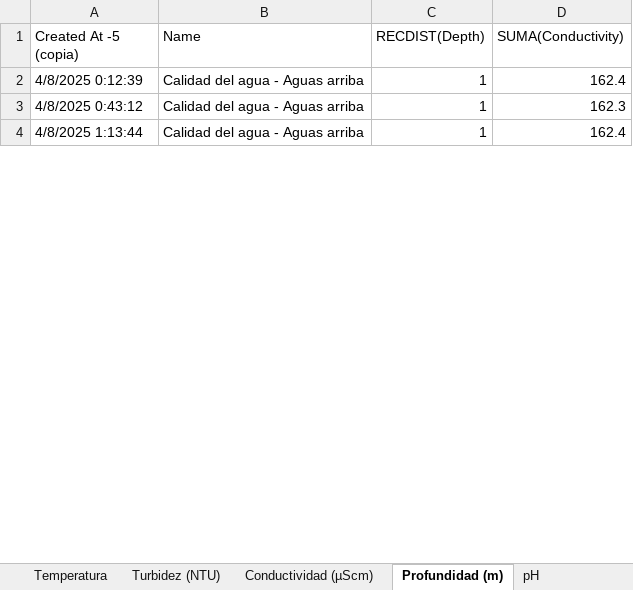
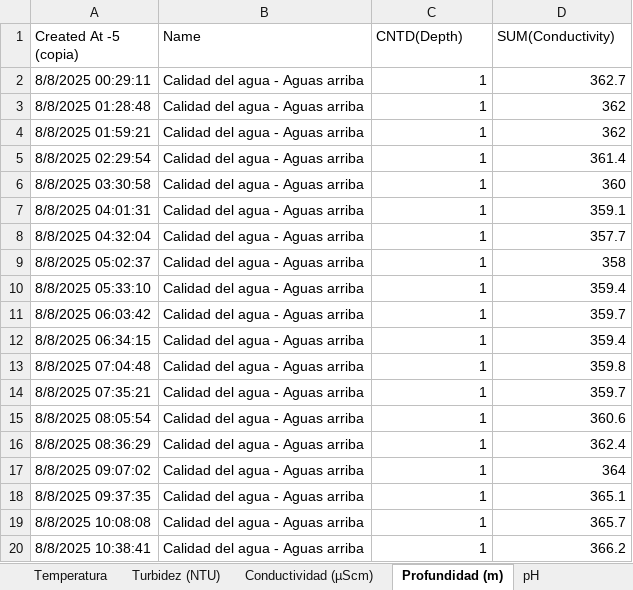
Before and after one commit to developergexo1/generarinformemompox, an Excel workbook: data_calidad_del_agua.xlsx, sheet Profundidad (m), drawn as a sheet; only a part is shown; values as stored, in another font and other column widths than the file's, no borders; addresses are those after the commit; the diff covers the shown part only; the diff names each change by its address in the sheet, - before the commit and + after, or states it on an @@ line.

Commit message:
sirve para crear la neuva estructurade datos para calidad de agua

```diff
--- a/data_calidad_del_agua.xlsx (sheet Profundidad (m))
+++ b/data_calidad_del_agua.xlsx (sheet Profundidad (m))
-C1: RECDIST(Depth)
+C1: CNTD(Depth)
-D1: SUMA(Conductivity)
+D1: SUM(Conductivity)
-A2 (Created At -5 (copia)): 4/8/2025 0:12:39
+A2 (Created At -5 (copia)): 8/8/2025 00:29:11
-D2 (SUM(Conductivity)): 162.4
+D2 (SUM(Conductivity)): 362.7
+row 3: 8/8/2025 01:28:48 | Calidad del agua - Aguas arriba | 1 | 362
+row 4: 8/8/2025 01:59:21 | Calidad del agua - Aguas arriba | 1 | 362
+row 5: 8/8/2025 02:29:54 | Calidad del agua - Aguas arriba | 1 | 361.4
+row 6: 8/8/2025 03:30:58 | Calidad del agua - Aguas arriba | 1 | 360
+row 7: 8/8/2025 04:01:31 | Calidad del agua - Aguas arriba | 1 | 359.1
-A8 (Created At -5 (copia)): 4/8/2025 0:43:12
+A8 (Created At -5 (copia)): 8/8/2025 04:32:04
-D8 (SUM(Conductivity)): 162.3
+D8 (SUM(Conductivity)): 357.7
+row 9: 8/8/2025 05:02:37 | Calidad del agua - Aguas arriba | 1 | 358
+row 10: 8/8/2025 05:33:10 | Calidad del agua - Aguas arriba | 1 | 359.4
+row 11: 8/8/2025 06:03:42 | Calidad del agua - Aguas arriba | 1 | 359.7
+row 12: 8/8/2025 06:34:15 | Calidad del agua - Aguas arriba | 1 | 359.4
+row 13: 8/8/2025 07:04:48 | Calidad del agua - Aguas arriba | 1 | 359.8
+row 14: 8/8/2025 07:35:21 | Calidad del agua - Aguas arriba | 1 | 359.7
+row 15: 8/8/2025 08:05:54 | Calidad del agua - Aguas arriba | 1 | 360.6
+row 16: 8/8/2025 08:36:29 | Calidad del agua - Aguas arriba | 1 | 362.4
+row 17: 8/8/2025 09:07:02 | Calidad del agua - Aguas arriba | 1 | 364
+row 18: 8/8/2025 09:37:35 | Calidad del agua - Aguas arriba | 1 | 365.1
+row 19: 8/8/2025 10:08:08 | Calidad del agua - Aguas arriba | 1 | 365.7
-A20 (Created At -5 (copia)): 4/8/2025 1:13:44
+A20 (Created At -5 (copia)): 8/8/2025 10:38:41
-D20 (SUM(Conductivity)): 162.4
+D20 (SUM(Conductivity)): 366.2
```
Also changed, not shown: 43 added rows and 34 edited cells elsewhere in this sheet, sheet Oxígeno Disuelto, sheet Conductividad (µScm), sheet Turbidez (NTU), sheet Temperatura, sheet pH, 14 other files.
